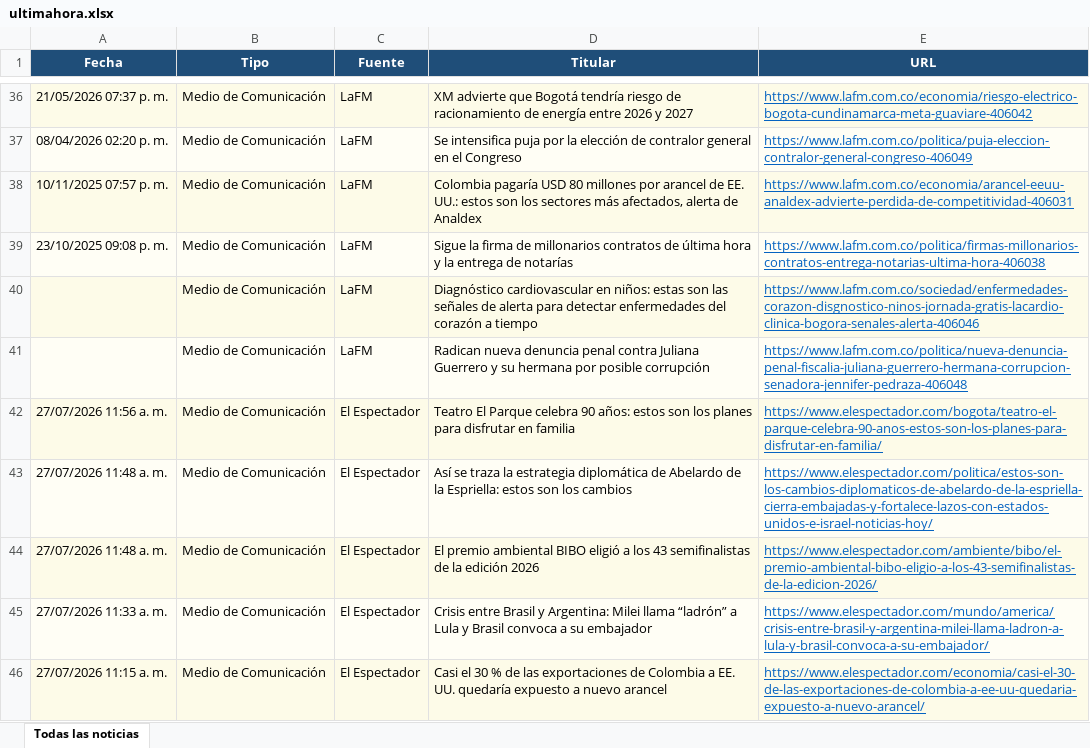
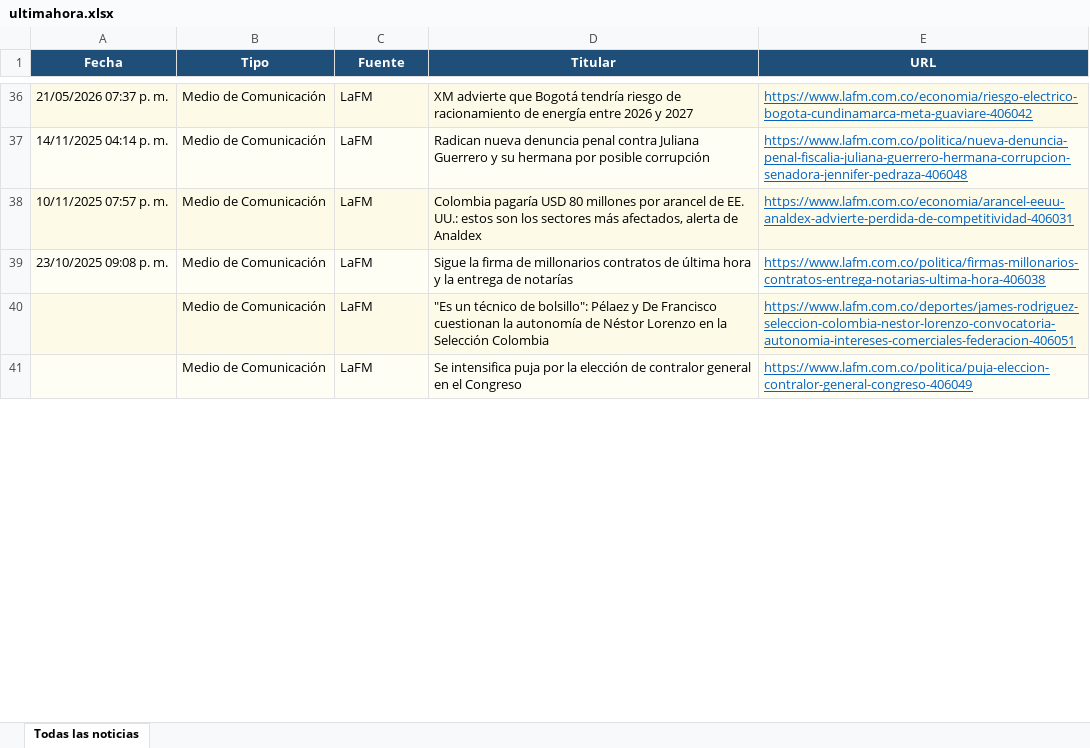
Before and after one commit to kevin961312/UltimaHora, an Excel workbook: docs/ultimahora.xlsx, sheet Todas las noticias, drawn as a sheet; only a part is shown, gaps mark what is left out; values as stored, in another font and other column widths than the file's, no borders; removed rows and columns are numbered as before the commit, all else as after; the diff covers the shown part only; the diff names each change by its address in the sheet, - before the commit and + after, or states it on an @@ line.

```diff
--- a/docs/ultimahora.xlsx (sheet Todas las noticias)
+++ b/docs/ultimahora.xlsx (sheet Todas las noticias)
-A37 (Fecha): 08/04/2026 02:20 p. m.
+A37 (Fecha): 14/11/2025 04:14 p. m.
-D37 (Titular): Se intensifica puja por la elección de contralor general en el Congreso
+D37 (Titular): Radican nueva denuncia penal contra Juliana Guerrero y su hermana por posible corrupción
-E37 (URL): https://www.lafm.com.co/politica/puja-eleccion-contralor-general-congreso-406049
+E37 (URL): https://www.lafm.com.co/politica/nueva-denuncia-penal-fiscalia-juliana-guerrero-hermana-corrupcion-senadora-jennifer-pedraza-406048
-D40 (Titular): Diagnóstico cardiovascular en niños: estas son las señales de alerta para detectar enfermedades del corazón a tiempo
+D40 (Titular): "Es un técnico de bolsillo": Pélaez y De Francisco cuestionan la autonomía de Néstor Lorenzo en la Selección Colombia
-E40 (URL): https://www.lafm.com.co/sociedad/enfermedades-corazon-disgnostico-ninos-jornada-gratis-lacardio-clinica-bogora-senales-alerta-406046
+E40 (URL): https://www.lafm.com.co/deportes/james-rodriguez-seleccion-colombia-nestor-lorenzo-convocatoria-autonomia-intereses-comerciales-federacion-406051
-D41 (Titular): Radican nueva denuncia penal contra Juliana Guerrero y su hermana por posible corrupción
+D41 (Titular): Se intensifica puja por la elección de contralor general en el Congreso
-E41 (URL): https://www.lafm.com.co/politica/nueva-denuncia-penal-fiscalia-juliana-guerrero-hermana-corrupcion-senadora-jennifer-pedraza-406048
+E41 (URL): https://www.lafm.com.co/politica/puja-eleccion-contralor-general-congreso-406049
-row 42: 27/07/2026 11:56 a. m. | Medio de Comunicación | El Espectador | Teatro El Parque celebra 90 años: estos son los planes para disfrutar en familia | https://www.elespectador.com/bogota/teatro-el-parque-celebra-90-anos-estos-son-los-planes-para-disfrutar-en-familia/
-row 43: 27/07/2026 11:48 a. m. | Medio de Comunicación | El Espectador | Así se traza la estrategia diplomática de Abelardo de la Espriella: estos son los cambios | https://www.elespectador.com/politica/estos-son-los-cambios-diplomaticos-de-abelardo-de-la-espriella-cierra-embajadas-y-fortalece-lazos-con-estados-unidos-e-israel-noticias-hoy/
-row 44: 27/07/2026 11:48 a. m. | Medio de Comunicación | El Espectador | El premio ambiental BIBO eligió a los 43 semifinalistas de la edición 2026 | https://www.elespectador.com/ambiente/bibo/el-premio-ambiental-bibo-eligio-a-los-43-semifinalistas-de-la-edicion-2026/
-row 45: 27/07/2026 11:33 a. m. | Medio de Comunicación | El Espectador | Crisis entre Brasil y Argentina: Milei llama “ladrón” a Lula y Brasil convoca a su embajador | https://www.elespectador.com/mundo/america/crisis-entre-brasil-y-argentina-milei-llama-ladron-a-lula-y-brasil-convoca-a-su-embajador/
-row 46: 27/07/2026 11:15 a. m. | Medio de Comunicación | El Espectador | Casi el 30 % de las exportaciones de Colombia a EE. UU. quedaría expuesto a nuevo arancel | https://www.elespectador.com/economia/casi-el-30-de-las-exportaciones-de-colombia-a-ee-uu-quedaria-expuesto-a-nuevo-arancel/
```
Also changed, not shown: 95 added rows, 116 removed rows, 18 moved rows and 191 edited cells elsewhere in this sheet, 1 other file.
